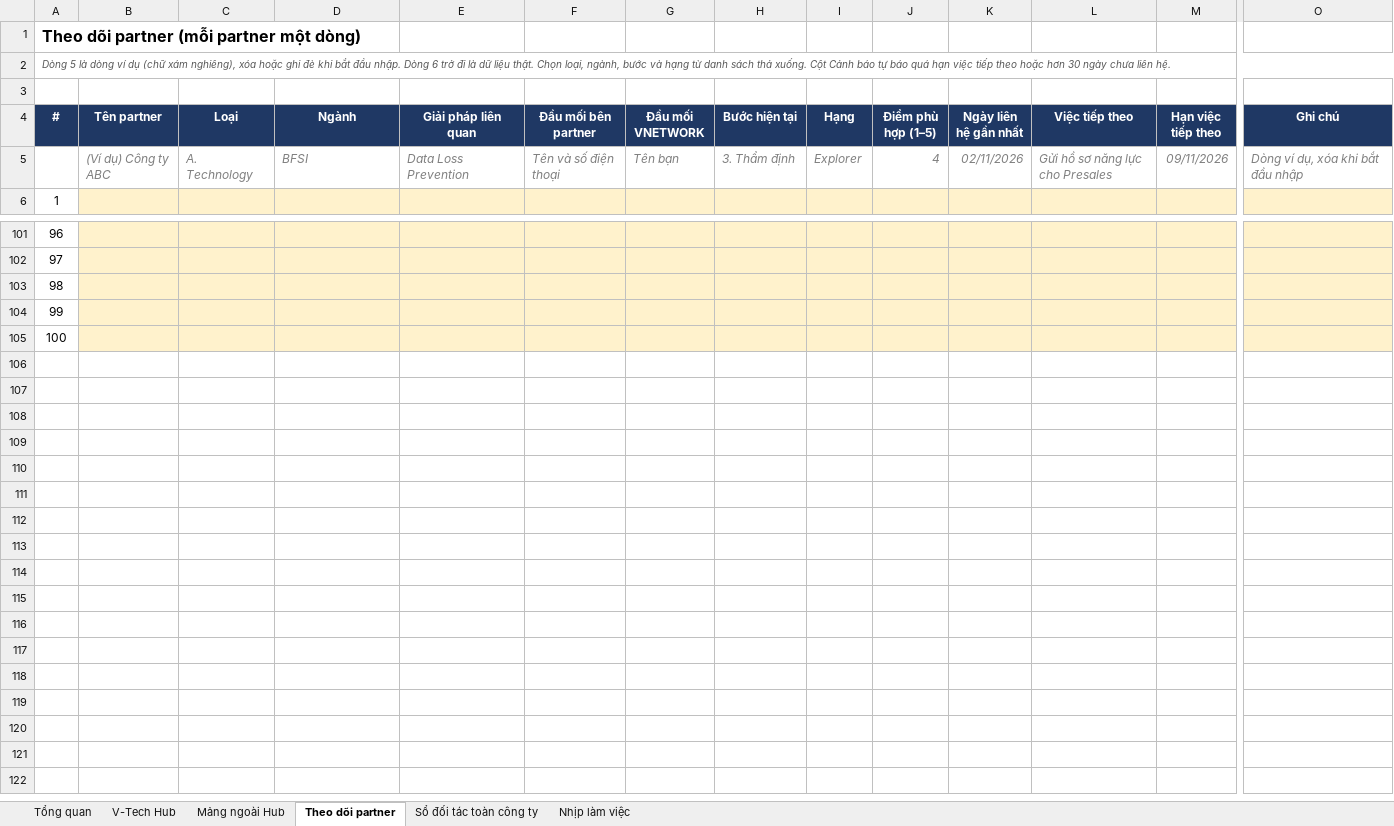
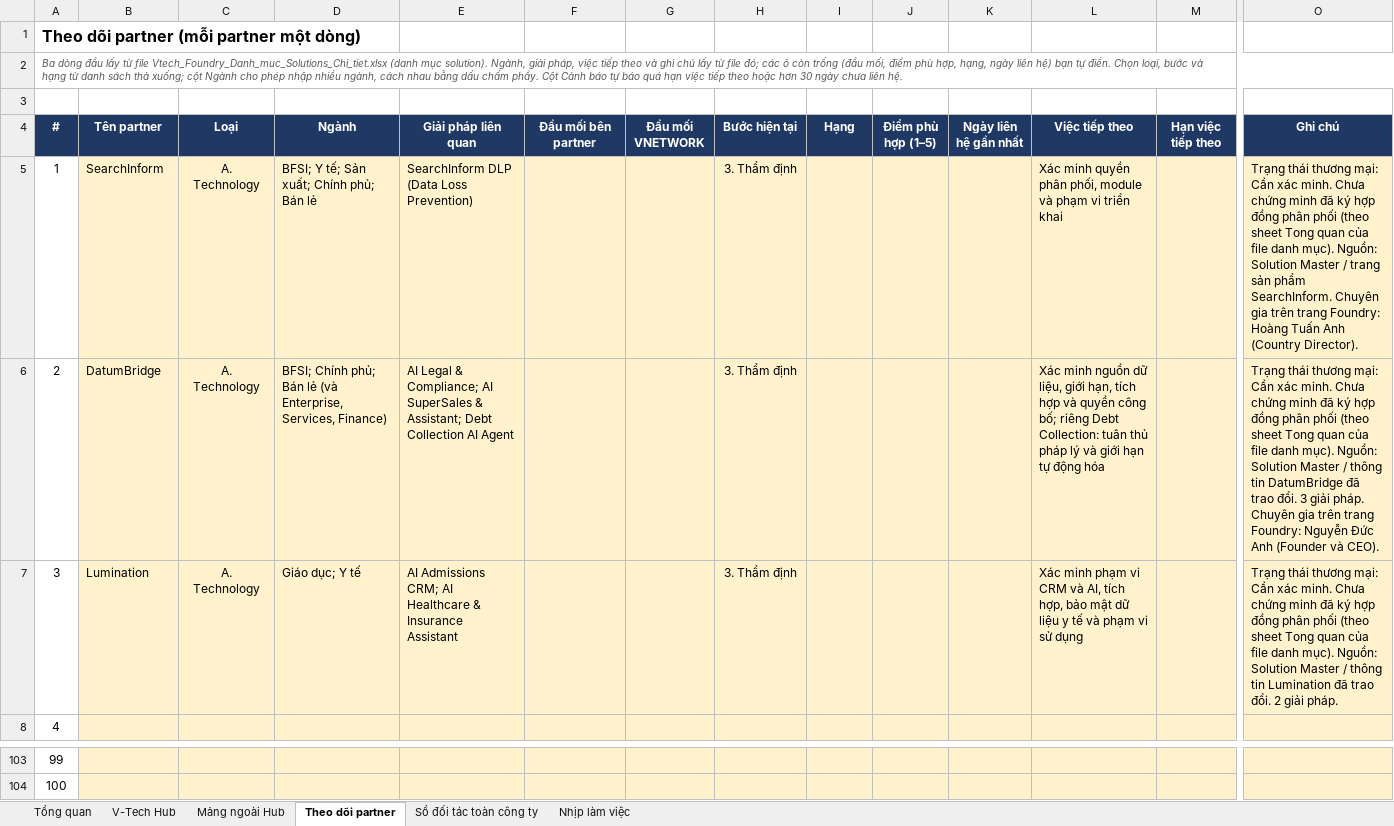
Before and after one commit to lamvyttk-wq/vtechhub, an Excel workbook: exports/ke-hoach-partnership-google-sheet.xlsx, sheet Theo dõi partner, drawn as a sheet; only a part is shown, gaps mark what is left out; values as stored, in another font and other column widths than the file's, no borders; charts and pictures and conditional formats not drawn; removed rows and columns are numbered as before the commit, all else as after; rows hold the shown columns only; the diff names each change by its address in the sheet, - before the commit and + after, or states it on an @@ line.

```diff
--- a/exports/ke-hoach-partnership-google-sheet.xlsx (sheet Theo dõi partner)
+++ b/exports/ke-hoach-partnership-google-sheet.xlsx (sheet Theo dõi partner)
@@ column A (#) renumbered between rows 2 and 104 @@
-row 5:  | (Ví dụ) Công ty ABC | A. Technology | BFSI | Data Loss Prevention | Tên và số điện thoại | Tên bạn | 3. Thẩm định | Explorer | 4 | 02/11/2026 | Gửi hồ sơ năng lực cho Presales | 09/11/2026 | Dòng ví dụ, xóa khi bắt đầu nhập
+row 5: 1 | SearchInform | A. Technology | BFSI; Y tế; Sản xuất; Chính phủ; Bán lẻ | SearchInform DLP (Data Loss Prevention) |  |  | 3. Thẩm định |  |  |  | Xác minh quyền phân phối, module và phạm vi triển khai |  | Trạng thái thương mại: Cần xác minh. Chưa chứng minh đã ký hợp đồng phân phối (theo sheet Tong quan của file danh mục). Nguồn: Solution Master / trang sản phẩm SearchInform. Chuyên gia trên trang Foundry: Hoàng Tuấn Anh (Country Director).
+row 6: 2 | DatumBridge | A. Technology | BFSI; Chính phủ; Bán lẻ (và Enterprise, Services, Finance) | AI Legal & Compliance; AI SuperSales & Assistant; Debt Collection AI Agent |  |  | 3. Thẩm định |  |  |  | Xác minh nguồn dữ liệu, giới hạn, tích hợp và quyền công bố; riêng Debt Collection: tuân thủ pháp lý và giới hạn tự động hóa |  | Trạng thái thương mại: Cần xác minh. Chưa chứng minh đã ký hợp đồng phân phối (theo sheet Tong quan của file danh mục). Nguồn: Solution Master / thông tin DatumBridge đã trao đổi. 3 giải pháp. Chuyên gia trên trang Foundry: Nguyễn Đức Anh (Founder và CEO).
+row 7: 3 | Lumination | A. Technology | Giáo dục; Y tế | AI Admissions CRM; AI Healthcare & Insurance Assistant |  |  | 3. Thẩm định |  |  |  | Xác minh phạm vi CRM và AI, tích hợp, bảo mật dữ liệu y tế và phạm vi sử dụng |  | Trạng thái thương mại: Cần xác minh. Chưa chứng minh đã ký hợp đồng phân phối (theo sheet Tong quan của file danh mục). Nguồn: Solution Master / thông tin Lumination đã trao đổi. 2 giải pháp.
-row 103: 98
-row 104: 99
-row 105: 100
```
Also changed, not shown: sheet Sổ đối tác toàn công ty, sheet Tổng quan, formulas that keep their value.
